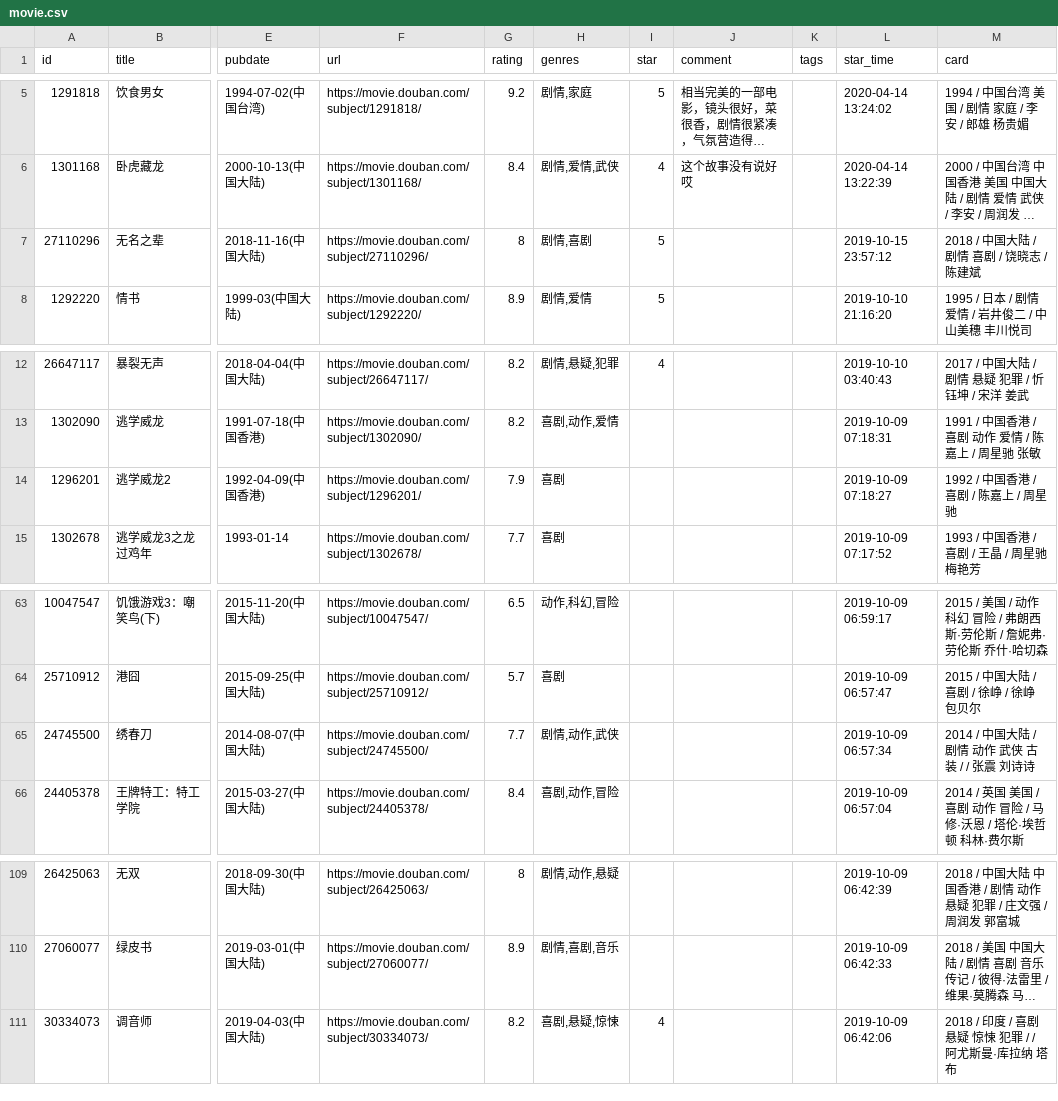
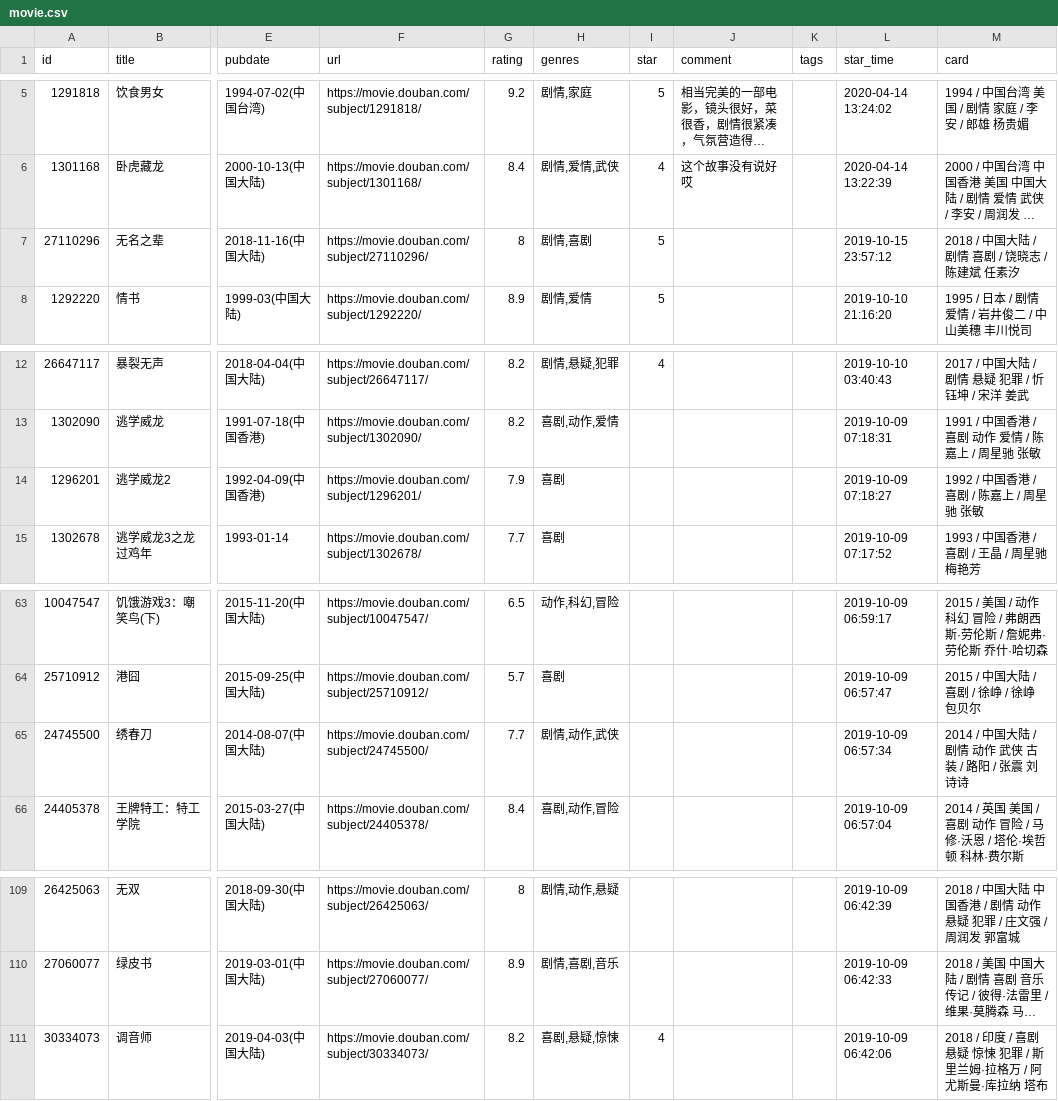
Before and after one commit to contr4l/blog, a CSV file: data/douban/movie.csv, drawn as a sheet; only a part is shown, gaps mark what is left out; long unchanged cells end in …; the diff names each change by its address in the sheet, - before the commit and + after, or states it on an @@ line.

Commit message:
chore: update douban data

```diff
--- a/data/douban/movie.csv
+++ b/data/douban/movie.csv
-M7 (card): 2018 / 中国大陆 / 剧情 喜剧 / 饶晓志 / 陈建斌
+M7 (card): 2018 / 中国大陆 / 剧情 喜剧 / 饶晓志 / 陈建斌 任素汐
-M14 (card): 1992 / 中国香港 / 喜剧 / 陈嘉上 / 周星驰
+M14 (card): 1992 / 中国香港 / 喜剧 / 陈嘉上 / 周星驰 张敏
-M65 (card): 2014 / 中国大陆 / 剧情 动作 武侠 古装 / / 张震 刘诗诗
+M65 (card): 2014 / 中国大陆 / 剧情 动作 武侠 古装 / 路阳 / 张震 刘诗诗
-M111 (card): 2018 / 印度 / 喜剧 悬疑 惊悚 犯罪 / / 阿尤斯曼·库拉纳 塔布
+M111 (card): 2018 / 印度 / 喜剧 悬疑 惊悚 犯罪 / 斯里兰姆·拉格万 / 阿尤斯曼·库拉纳 塔布
```
